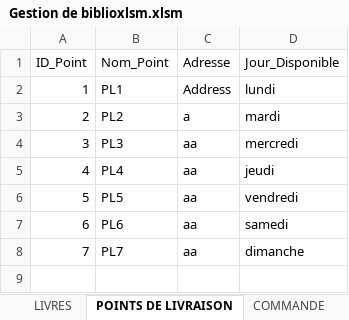
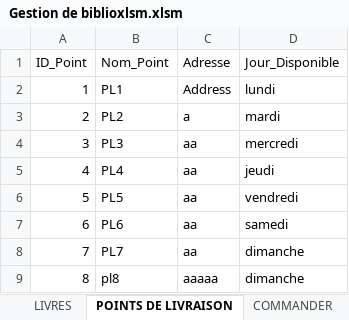
Before and after one commit to AmineMahdioui/biblioth-que-VBA, an Excel workbook: Gestion de biblioxlsm.xlsm, sheet POINTS DE LIVRAISON, drawn as a sheet; values as stored, in another font and other column widths than the file's, no borders; the diff names each change by its address in the sheet, - before the commit and + after, or states it on an @@ line.

```diff
--- a/Gestion de biblioxlsm.xlsm (sheet POINTS DE LIVRAISON)
+++ b/Gestion de biblioxlsm.xlsm (sheet POINTS DE LIVRAISON)
-sheet tab: COMMANDE
+sheet tab: COMMANDER
+row 9: 8 | pl8 | aaaaa | dimanche
```
Also changed, not shown: sheet LIVRES, sheet EDITEURS, sheet COLLECTIONS, other sheet tabs, 1 other file.
